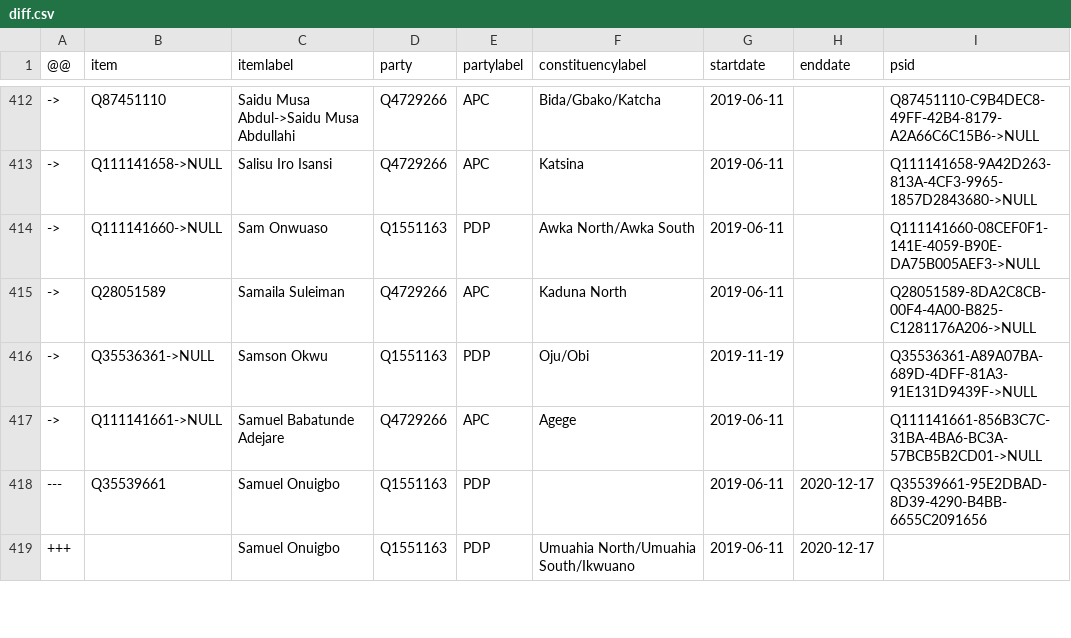
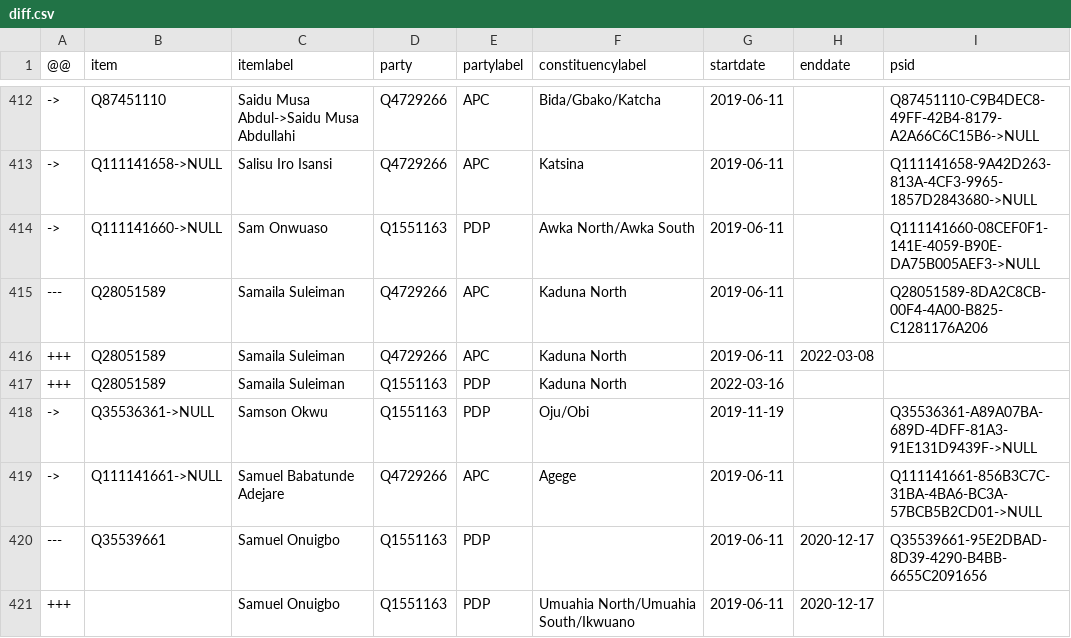
Before and after one commit to every-politician-scrapers/nigeria, a CSV file: sources/representatives-9/diff.csv, drawn as a sheet; only a part is shown, gaps mark what is left out.

Commit message:
Compare external sources to Wikidata

```diff
--- a/sources/representatives-9/diff.csv
+++ b/sources/representatives-9/diff.csv
@@ -414,3 +414,5 @@
 ->,Q111141660->NULL,Sam Onwuaso,Q1551163,PDP,Awka North/Awka South,2019-06-11,,Q111141660-08CEF0F1-141E-4059-B90E-DA75B005AEF3->NULL
-->,Q28051589,Samaila Suleiman,Q4729266,APC,Kaduna North,2019-06-11,,Q28051589-8DA2C8CB-00F4-4A00-B825-C1281176A206->NULL
+---,Q28051589,Samaila Suleiman,Q4729266,APC,Kaduna North,2019-06-11,,Q28051589-8DA2C8CB-00F4-4A00-B825-C1281176A206
++++,Q28051589,Samaila Suleiman,Q4729266,APC,Kaduna North,2019-06-11,2022-03-08,
++++,Q28051589,Samaila Suleiman,Q1551163,PDP,Kaduna North,2022-03-16,,
 ->,Q35536361->NULL,Samson Okwu,Q1551163,PDP,Oju/Obi,2019-11-19,,Q35536361-A89A07BA-689D-4DFF-81A3-91E131D9439F->NULL
```
Also changed, not shown: sources/deputy-governors/scraped.csv, sources/governors/scraped.csv, 5 other files.
